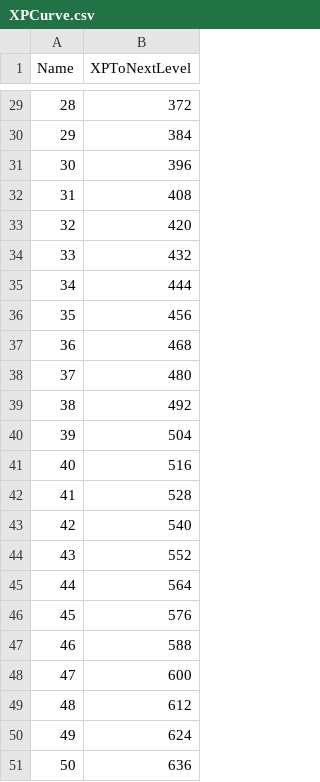
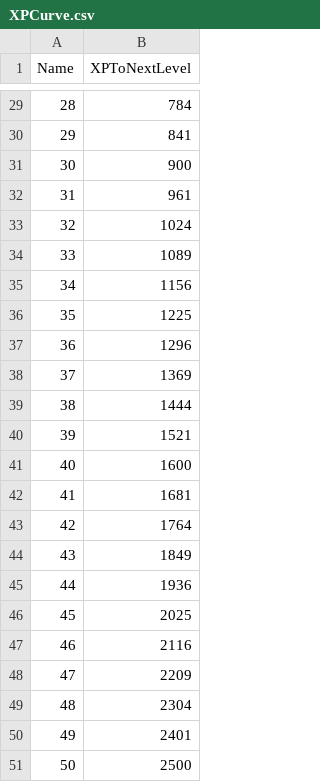
Before and after one commit to soumois/RogueRigs, a CSV file: Content/RogueRigs/Data/Tables/XPCurve.csv, drawn as a sheet; only a part is shown, gaps mark what is left out; the diff covers the shown part only.

```diff
--- a/Content/RogueRigs/Data/Tables/XPCurve.csv
+++ b/Content/RogueRigs/Data/Tables/XPCurve.csv
@@ -29,23 +29,23 @@ Name,XPToNextLevel
-28,372
-29,384
-30,396
-31,408
-32,420
-33,432
-34,444
-35,456
-36,468
-37,480
-38,492
-39,504
-40,516
-41,528
-42,540
-43,552
-44,564
-45,576
-46,588
-47,600
-48,612
-49,624
-50,636
+28,784
+29,841
+30,900
+31,961
+32,1024
+33,1089
+34,1156
+35,1225
+36,1296
+37,1369
+38,1444
+39,1521
+40,1600
+41,1681
+42,1764
+43,1849
+44,1936
+45,2025
+46,2116
+47,2209
+48,2304
+49,2401
+50,2500
```
Also changed, not shown: 27 edited cells elsewhere in this file, 4 other files.
